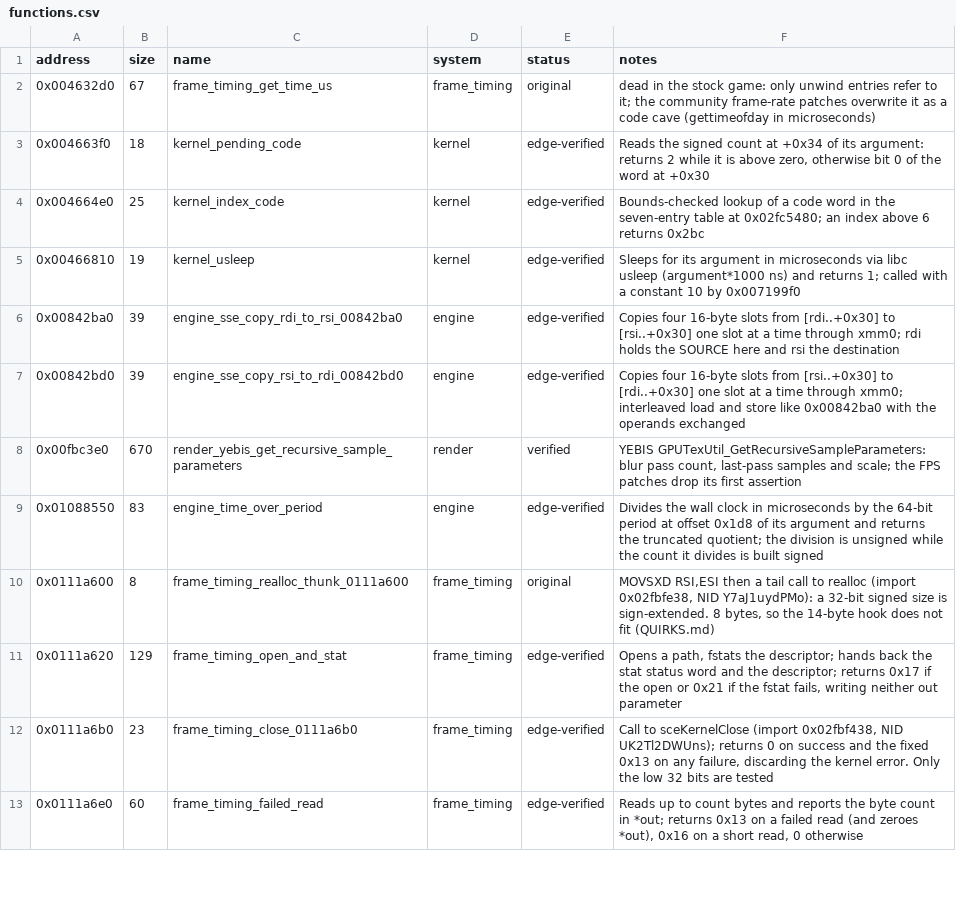
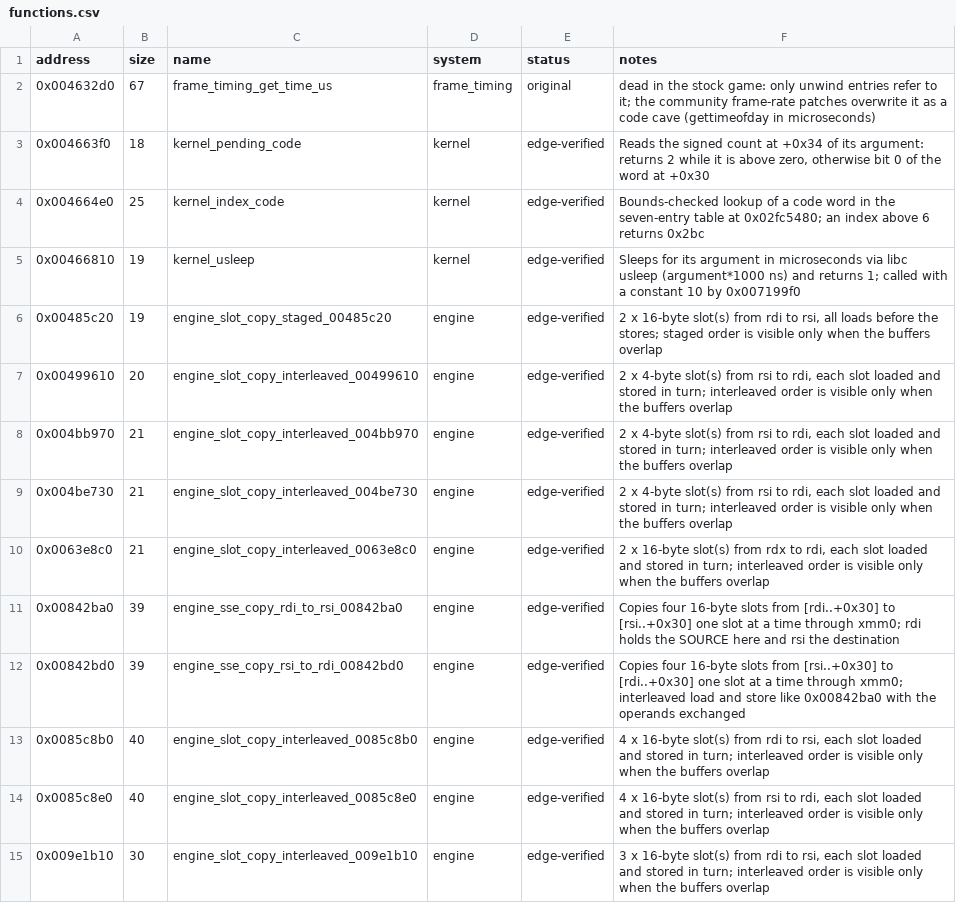
Before and after one commit to Phylliida/Paleblood, a CSV file: symbols/functions.csv, drawn as a sheet; only a part is shown; the shorter side is filled out with more unchanged rows; the diff covers the shown part only; the diff names each change by its address in the sheet, - before the commit and + after, or states it on an @@ line.

Commit message:
engine: replace the 29 remaining SSE slot copiers, generated from the image
The family is 29 members: 5 staged (every load before the first store) and 24
interleaved, 4 to 8 sixteen-byte moves each, reading rdi, rsi or rdx and writing
rdi or rsi. tools/slot_copy_gen.py decodes each member from the loaded image with
objdump and emits both game/engine/slot_copy.cpp and game/engine/slot_copy_cases.py
from that one decode, so the cases cannot drift from the bodies they test.

Each member is preflighted 7/7 across seven cases per address: distinct slots,
every slot the wrong byte, only the last slot moved, a read past the fourth slot,
a zero source, and both overlap orientations. Staged vs interleaved is observable
only when the destination overlaps the source, so the two overlap cases carry the
weight; a generator-level poison that shifts the store offset caught 2 of the 3
members tested and correctly left the member without that store green.

The generator reads its members from symbols/functions.csv rather than a list of
addresses, because tools/ is inside check_agnostic.py's scope. Exported symbols
carry the layout tag so they match the registry names that validate_functions.py
derives the hook names from.

Verified at edge: 29 functions, 203 cases, 0 differing, and ctest passes 13/13.

```diff
--- a/symbols/functions.csv
+++ b/symbols/functions.csv
+row 6: 0x00485c20 | 19 | engine_slot_copy_staged_00485c20 | engine | edge-verified | 2 x 16-byte slot(s) from rdi to rsi, all loads before the stores; staged order is visible only when the buffers overlap
+row 7: 0x00499610 | 20 | engine_slot_copy_interleaved_00499610 | engine | edge-verified | 2 x 4-byte slot(s) from rsi to rdi, each slot loaded and stored in turn; interleaved order is visible only when the buffers overlap
+row 8: 0x004bb970 | 21 | engine_slot_copy_interleaved_004bb970 | engine | edge-verified | 2 x 4-byte slot(s) from rsi to rdi, each slot loaded and stored in turn; interleaved order is visible only when the buffers overlap
+row 9: 0x004be730 | 21 | engine_slot_copy_interleaved_004be730 | engine | edge-verified | 2 x 4-byte slot(s) from rsi to rdi, each slot loaded and stored in turn; interleaved order is visible only when the buffers overlap
+row 10: 0x0063e8c0 | 21 | engine_slot_copy_interleaved_0063e8c0 | engine | edge-verified | 2 x 16-byte slot(s) from rdx to rdi, each slot loaded and stored in turn; interleaved order is visible only when the buffers overlap
+row 13: 0x0085c8b0 | 40 | engine_slot_copy_interleaved_0085c8b0 | engine | edge-verified | 4 x 16-byte slot(s) from rdi to rsi, each slot loaded and stored in turn; interleaved order is visible only when the buffers overlap
+row 14: 0x0085c8e0 | 40 | engine_slot_copy_interleaved_0085c8e0 | engine | edge-verified | 4 x 16-byte slot(s) from rsi to rdi, each slot loaded and stored in turn; interleaved order is visible only when the buffers overlap
+row 15: 0x009e1b10 | 30 | engine_slot_copy_interleaved_009e1b10 | engine | edge-verified | 3 x 16-byte slot(s) from rdi to rsi, each slot loaded and stored in turn; interleaved order is visible only when the buffers overlap
```
Also changed, not shown: 21 added rows elsewhere in this file, game/hooks.csv, symbols/verification.csv, 5 other files.
